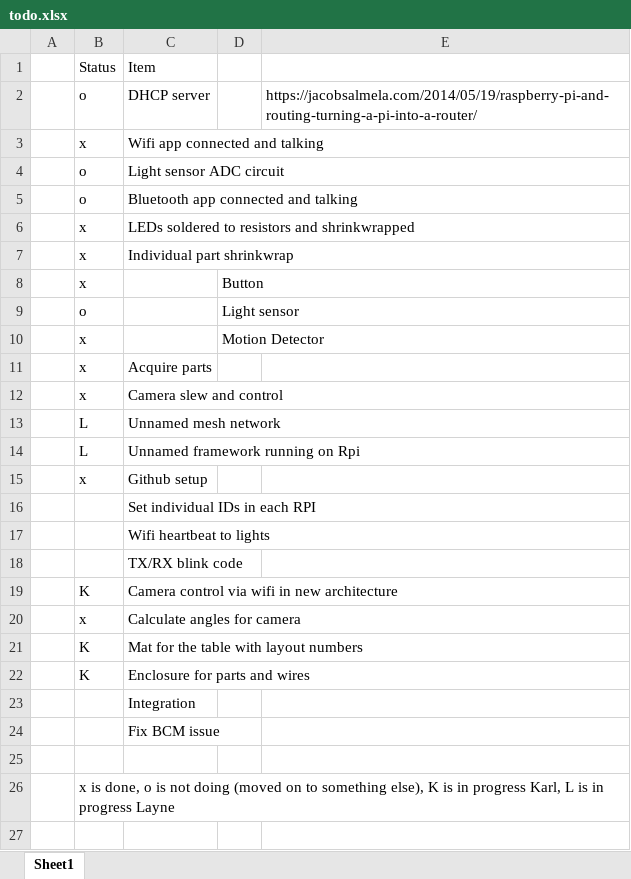
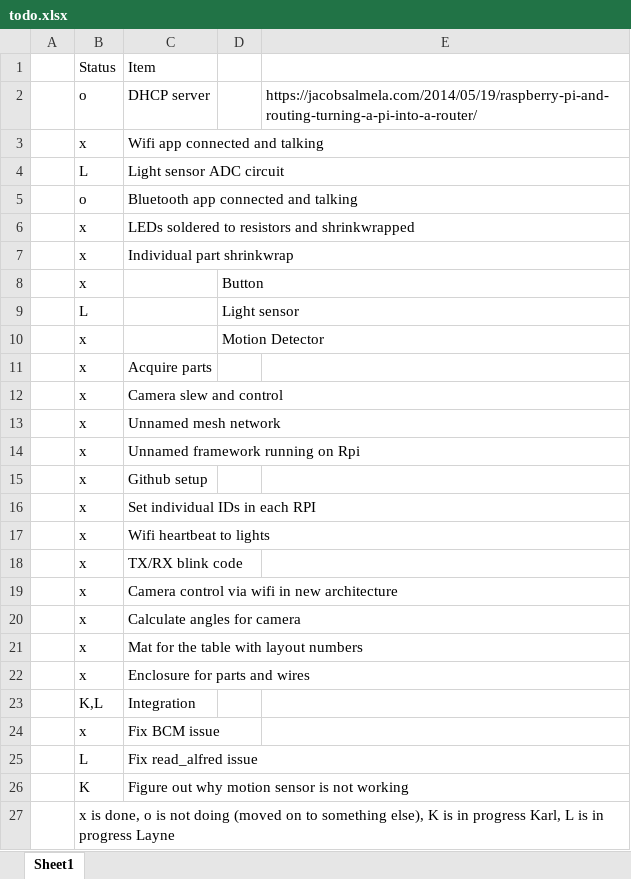
Before and after one commit to karlmortensen/cognito, an Excel workbook: todo.xlsx, sheet Sheet1, drawn as a sheet; values as stored, in another font and other column widths than the file's, no borders; the diff names each change by its address in the sheet, - before the commit and + after, or states it on an @@ line.

Commit message:
Many things working.
read_alfred still doesn't work, so can't test entirely

```diff
--- a/todo.xlsx (sheet Sheet1)
+++ b/todo.xlsx (sheet Sheet1)
-B4: o
+B4: L
-B9: o
+B9: L
-B13:B14: L
+B13:B14: x
-B16:B18: (empty)
+B16:B18: x
-B19: K
+B19: x
-B21:B22: K
+B21:B22: x
-B23: (empty)
+B23: K,L
-B24: (empty)
+B24: x
-row 25: (empty)
+row 25:  | L | Fix read_alfred issue
+row 26:  | K | Figure out why motion sensor is not working
```
Also changed, not shown: 2 other files.
